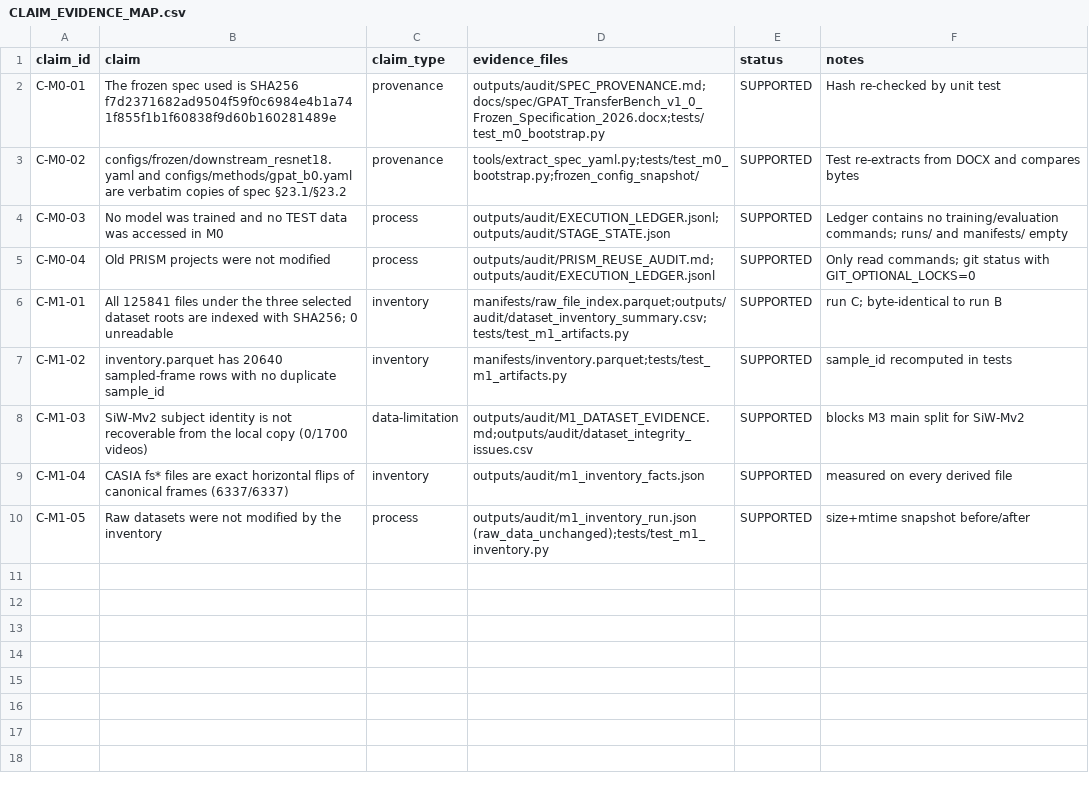
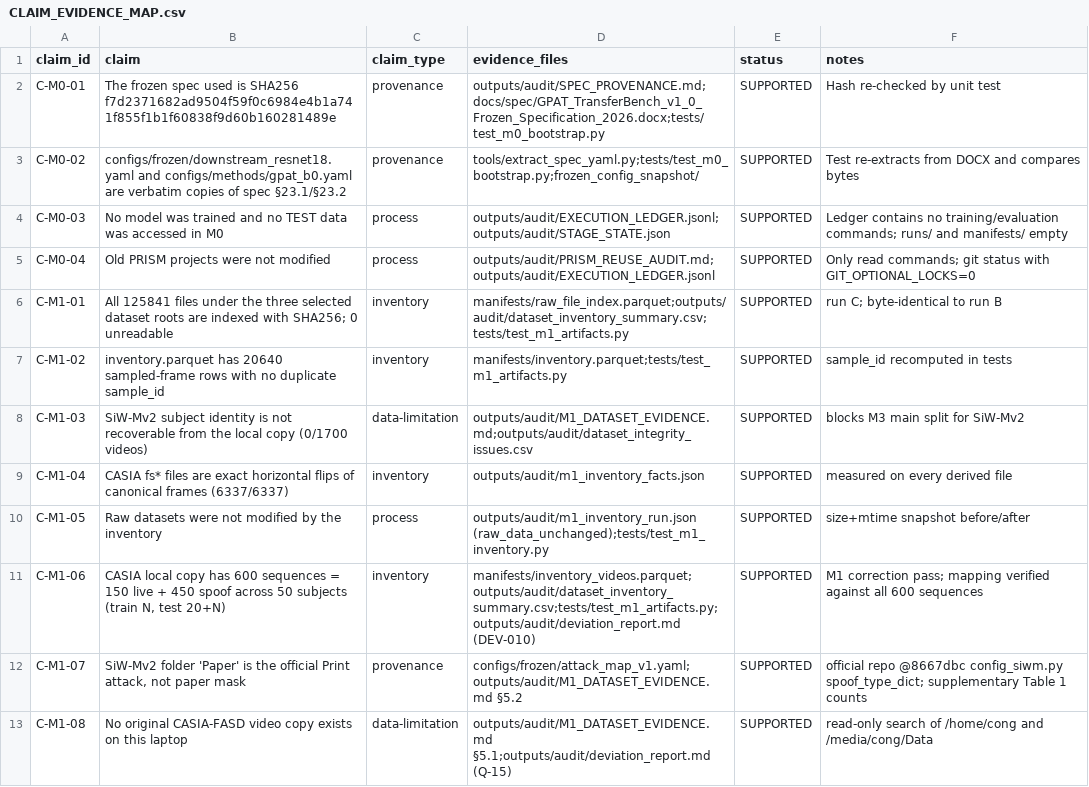
Before and after one commit to COngtuthien/GPAT_TransferBench, a CSV file: outputs/audit/CLAIM_EVIDENCE_MAP.csv, drawn as a sheet.

```diff
--- a/outputs/audit/CLAIM_EVIDENCE_MAP.csv
+++ b/outputs/audit/CLAIM_EVIDENCE_MAP.csv
@@ -10 +10,4 @@ C-M1-04,"CASIA fs* files are exact horizontal flips of canonical frames (6337/63
 C-M1-05,"Raw datasets were not modified by the inventory",process,"outputs/audit/m1_inventory_run.json (raw_data_unchanged);tests/test_m1_inventory.py",SUPPORTED,"size+mtime snapshot before/after"
+C-M1-06,"CASIA local copy has 600 sequences = 150 live + 450 spoof across 50 subjects (train N, test 20+N)",inventory,"manifests/inventory_videos.parquet;outputs/audit/dataset_inventory_summary.csv;tests/test_m1_artifacts.py;outputs/audit/deviation_report.md (DEV-010)",SUPPORTED,"M1 correction pass; mapping verified against all 600 sequences"
+C-M1-07,"SiW-Mv2 folder 'Paper' is the official Print attack, not paper mask",provenance,"configs/frozen/attack_map_v1.yaml;outputs/audit/M1_DATASET_EVIDENCE.md §5.2",SUPPORTED,"official repo @8667dbc config_siwm.py spoof_type_dict; supplementary Table 1 counts"
+C-M1-08,"No original CASIA-FASD video copy exists on this laptop",data-limitation,"outputs/audit/M1_DATASET_EVIDENCE.md §5.1;outputs/audit/deviation_report.md (Q-15)",SUPPORTED,"read-only search of /home/cong and /media/cong/Data"
```
Also changed, not shown: outputs/audit/ARTIFACT_INDEX.csv, outputs/audit/dataset_attack_coverage.csv, 25 other files.
